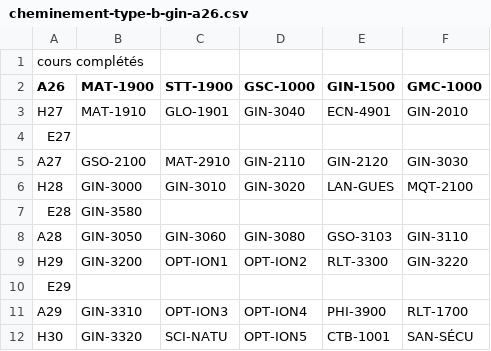
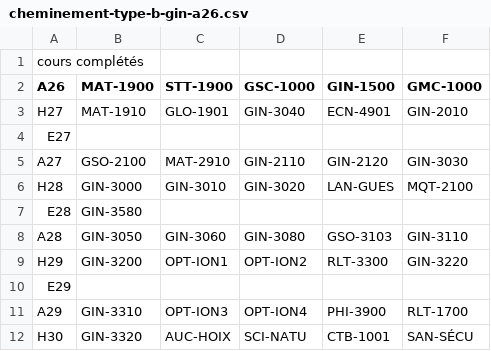
Before and after one commit to pcardou/grille-de-cheminement-interactive, a CSV file: b-gin/cheminements-types/cheminement-type-b-gin-a26.csv, drawn as a sheet.

```diff
--- a/b-gin/cheminements-types/cheminement-type-b-gin-a26.csv
+++ b/b-gin/cheminements-types/cheminement-type-b-gin-a26.csv
@@ -11,2 +11,2 @@ E29;;;;;;
 A29;GIN-3310;OPT-ION3;OPT-ION4;PHI-3900;RLT-1700;
-H30;GIN-3320;SCI-NATU;OPT-ION5;CTB-1001;SAN-SÉCU;
+H30;GIN-3320;AUC-HOIX;SCI-NATU;CTB-1001;SAN-SÉCU;
```
Also changed, not shown: b-gin/cheminements-types/cheminement-type-b-gin-h27.csv, b-gin/cours/plages-horaires-supplementaires.csv, 1 other file.
